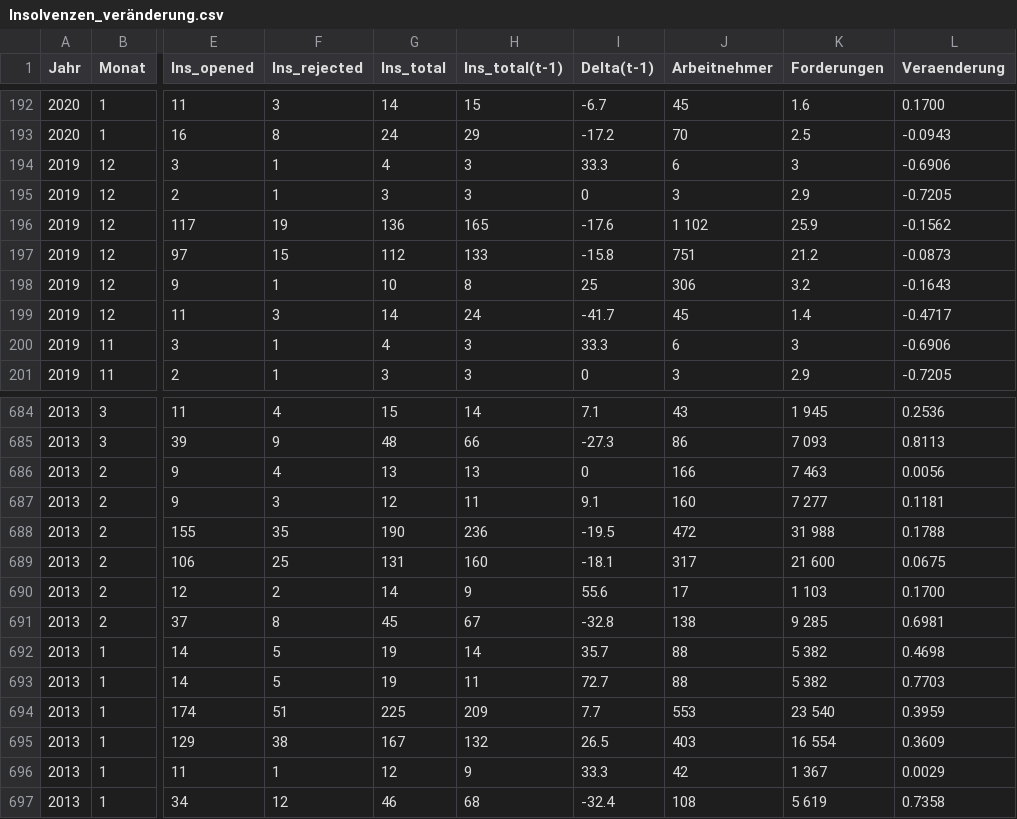
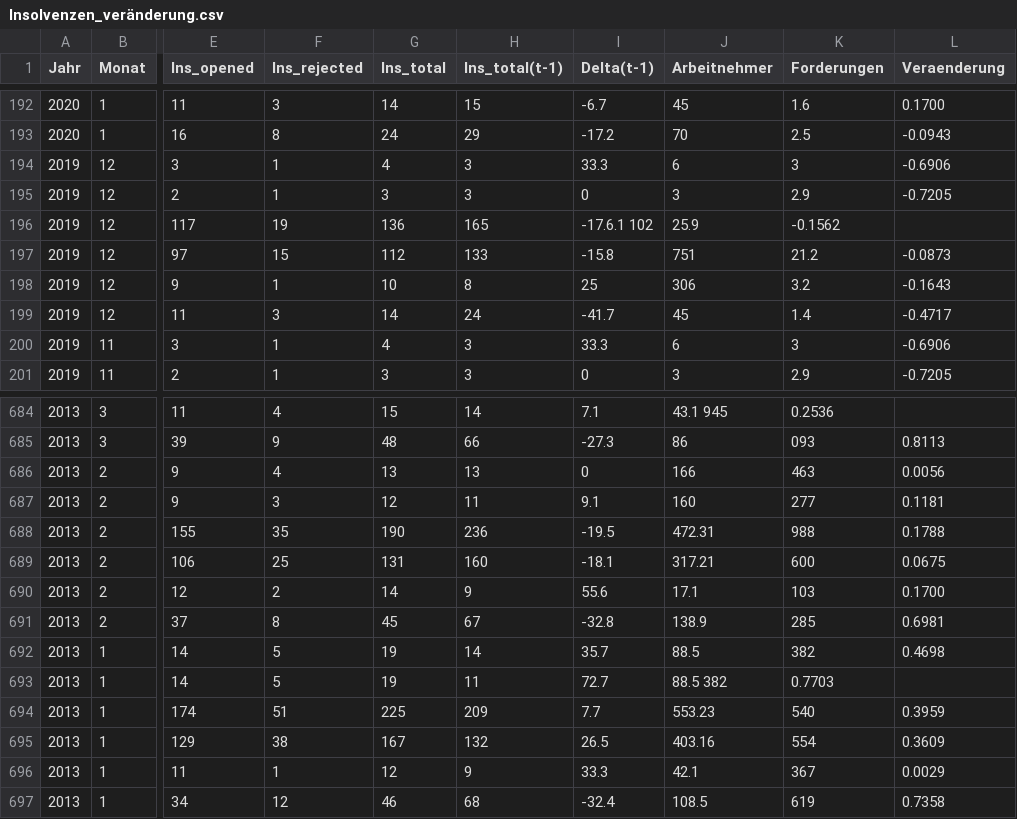
Before and after one commit to InfoVis22/CovInsights, a CSV file: public/data/Insolvenzen_veränderung.csv, drawn as a sheet; only a part is shown, gaps mark what is left out; the diff covers the shown part only; the diff names each change by its address in the sheet, - before the commit and + after, or states it on an @@ line.

```diff
--- a/public/data/Insolvenzen_veränderung.csv
+++ b/public/data/Insolvenzen_veränderung.csv
-I196 (Delta(t-1)): -17.6
+I196 (Delta(t-1)): -17.6.1 102
-J196 (Arbeitnehmer): 1 102
+J196 (Arbeitnehmer): 25.9
-K196 (Forderungen): 25.9
+K196 (Forderungen): -0.1562
-L196 (Veraenderung): -0.1562
+L196 (Veraenderung): (empty)
-J684 (Arbeitnehmer): 43
+J684 (Arbeitnehmer): 43.1 945
-K684 (Forderungen): 1 945
+K684 (Forderungen): 0.2536
-L684 (Veraenderung): 0.2536
+L684 (Veraenderung): (empty)
-K685 (Forderungen): 7 093
+K685 (Forderungen): 093
-K686 (Forderungen): 7 463
+K686 (Forderungen): 463
-K687 (Forderungen): 7 277
+K687 (Forderungen): 277
-J688 (Arbeitnehmer): 472
+J688 (Arbeitnehmer): 472.31
-K688 (Forderungen): 31 988
+K688 (Forderungen): 988
-J689 (Arbeitnehmer): 317
+J689 (Arbeitnehmer): 317.21
-K689 (Forderungen): 21 600
+K689 (Forderungen): 600
-J690 (Arbeitnehmer): 17
+J690 (Arbeitnehmer): 17.1
-K690 (Forderungen): 1 103
+K690 (Forderungen): 103
-J691 (Arbeitnehmer): 138
+J691 (Arbeitnehmer): 138.9
-K691 (Forderungen): 9 285
+K691 (Forderungen): 285
-J692 (Arbeitnehmer): 88
+J692 (Arbeitnehmer): 88.5
-K692 (Forderungen): 5 382
+K692 (Forderungen): 382
-J693 (Arbeitnehmer): 88
+J693 (Arbeitnehmer): 88.5 382
-K693 (Forderungen): 5 382
+K693 (Forderungen): 0.7703
-L693 (Veraenderung): 0.7703
+L693 (Veraenderung): (empty)
-J694 (Arbeitnehmer): 553
+J694 (Arbeitnehmer): 553.23
-K694 (Forderungen): 23 540
+K694 (Forderungen): 540
-J695 (Arbeitnehmer): 403
+J695 (Arbeitnehmer): 403.16
-K695 (Forderungen): 16 554
+K695 (Forderungen): 554
-J696 (Arbeitnehmer): 42
+J696 (Arbeitnehmer): 42.1
-K696 (Forderungen): 1 367
+K696 (Forderungen): 367
-J697 (Arbeitnehmer): 108
+J697 (Arbeitnehmer): 108.5
-K697 (Forderungen): 5 619
+K697 (Forderungen): 619
```
Also changed, not shown: 61 edited cells elsewhere in this file, 13 other files.
